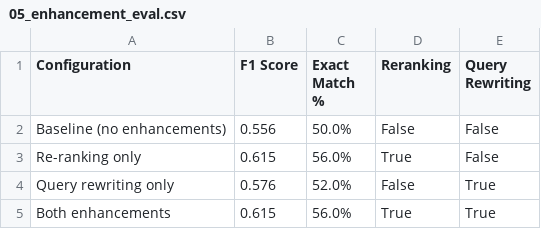
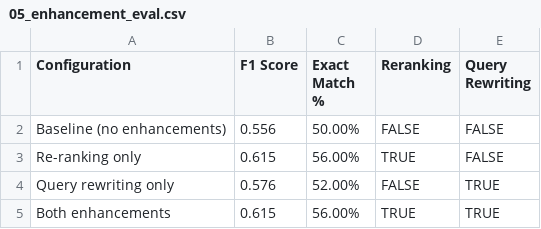
Before and after one commit to vashishthdoshi/from-RAG-to-riches, a CSV file: results/05_enhancement_eval.csv, drawn as a sheet.

```diff
--- a/results/05_enhancement_eval.csv
+++ b/results/05_enhancement_eval.csv
@@ -1,5 +1,5 @@
 Configuration,F1 Score,Exact Match %,Reranking,Query Rewriting
-Baseline (no enhancements),0.556,50.0%,False,False
-Re-ranking only,0.615,56.0%,True,False
-Query rewriting only,0.576,52.0%,False,True
-Both enhancements,0.615,56.0%,True,True
+Baseline (no enhancements),0.556,50.00%,FALSE,FALSE
+Re-ranking only,0.615,56.00%,TRUE,FALSE
+Query rewriting only,0.576,52.00%,FALSE,TRUE
+Both enhancements,0.615,56.00%,TRUE,TRUE
```
Also changed, not shown: results/06_ragas_comparison.csv, 5 other files.
